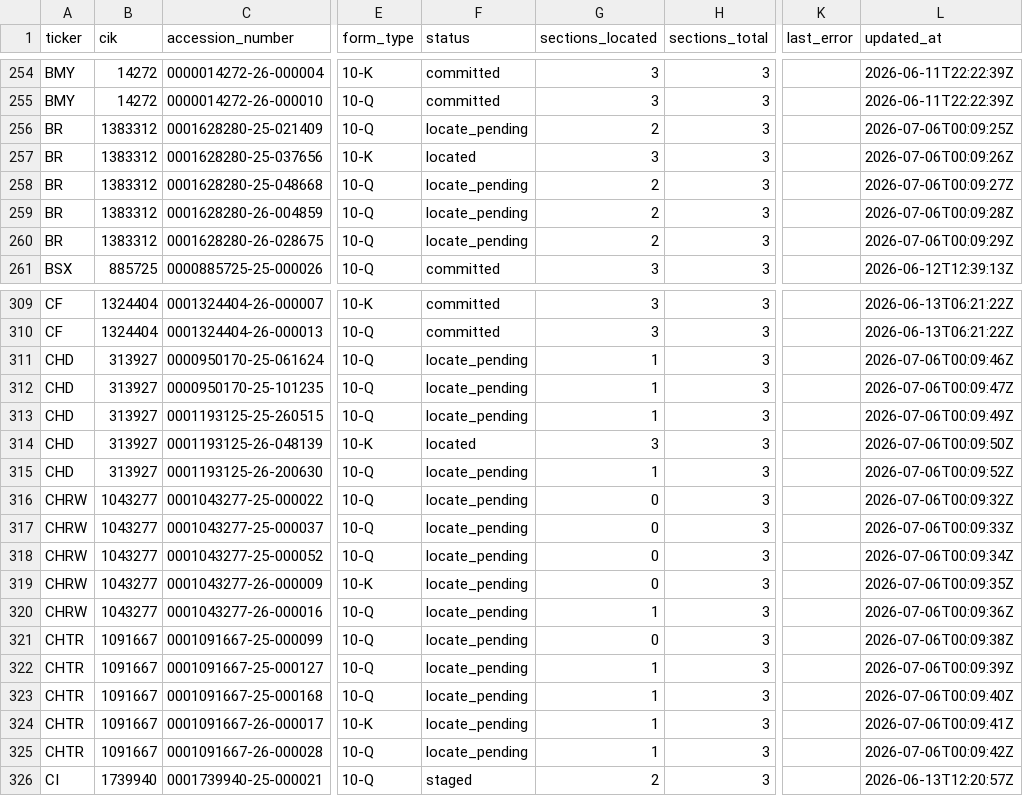
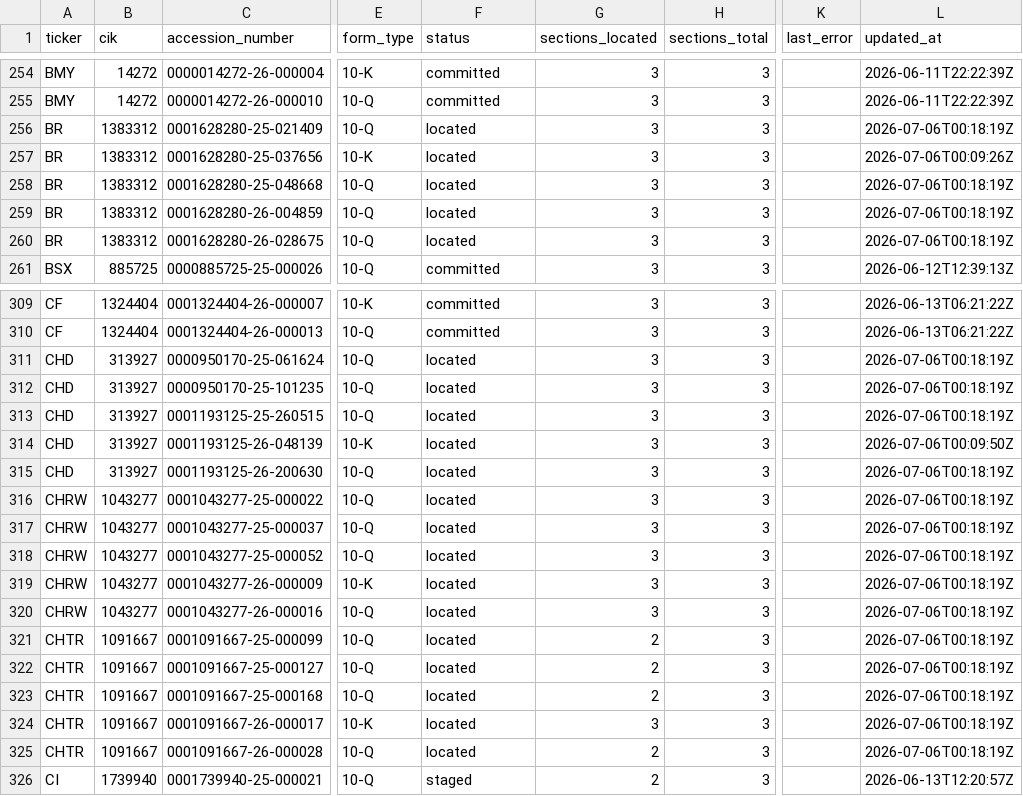
Before and after one commit to lukasbecker36-dot/sec-derivatives-, a CSV file: backfill/state.csv, drawn as a sheet; only a part is shown, gaps mark what is left out; the diff names each change by its address in the sheet, - before the commit and + after, or states it on an @@ line.

```diff
--- a/backfill/state.csv
+++ b/backfill/state.csv
-F256 (status): locate_pending
+F256 (status): located
-G256 (sections_located): 2
+G256 (sections_located): 3
-L256 (updated_at): 2026-07-06T00:09:25Z
+L256 (updated_at): 2026-07-06T00:18:19Z
-F258:F260 (status): locate_pending
+F258:F260 (status): located
-G258:G260 (sections_located): 2
+G258:G260 (sections_located): 3
-L258 (updated_at): 2026-07-06T00:09:27Z
+L258 (updated_at): 2026-07-06T00:18:19Z
-L259 (updated_at): 2026-07-06T00:09:28Z
+L259 (updated_at): 2026-07-06T00:18:19Z
-L260 (updated_at): 2026-07-06T00:09:29Z
+L260 (updated_at): 2026-07-06T00:18:19Z
-F311:F313 (status): locate_pending
+F311:F313 (status): located
-G311:G313 (sections_located): 1
+G311:G313 (sections_located): 3
-L311 (updated_at): 2026-07-06T00:09:46Z
+L311 (updated_at): 2026-07-06T00:18:19Z
-L312 (updated_at): 2026-07-06T00:09:47Z
+L312 (updated_at): 2026-07-06T00:18:19Z
-L313 (updated_at): 2026-07-06T00:09:49Z
+L313 (updated_at): 2026-07-06T00:18:19Z
-F315:F325 (status): locate_pending
+F315:F325 (status): located
-G315 (sections_located): 1
+G315 (sections_located): 3
-L315 (updated_at): 2026-07-06T00:09:52Z
+L315 (updated_at): 2026-07-06T00:18:19Z
-G316:G319 (sections_located): 0
+G316:G319 (sections_located): 3
-L316 (updated_at): 2026-07-06T00:09:32Z
+L316 (updated_at): 2026-07-06T00:18:19Z
-L317 (updated_at): 2026-07-06T00:09:33Z
+L317 (updated_at): 2026-07-06T00:18:19Z
-L318 (updated_at): 2026-07-06T00:09:34Z
+L318 (updated_at): 2026-07-06T00:18:19Z
-L319 (updated_at): 2026-07-06T00:09:35Z
+L319 (updated_at): 2026-07-06T00:18:19Z
-G320 (sections_located): 1
+G320 (sections_located): 3
-L320 (updated_at): 2026-07-06T00:09:36Z
+L320 (updated_at): 2026-07-06T00:18:19Z
-G321 (sections_located): 0
+G321 (sections_located): 2
-L321 (updated_at): 2026-07-06T00:09:38Z
+L321 (updated_at): 2026-07-06T00:18:19Z
-G322:G323 (sections_located): 1
+G322:G323 (sections_located): 2
-L322 (updated_at): 2026-07-06T00:09:39Z
+L322 (updated_at): 2026-07-06T00:18:19Z
-L323 (updated_at): 2026-07-06T00:09:40Z
+L323 (updated_at): 2026-07-06T00:18:19Z
-G324 (sections_located): 1
+G324 (sections_located): 3
-L324 (updated_at): 2026-07-06T00:09:41Z
+L324 (updated_at): 2026-07-06T00:18:19Z
-G325 (sections_located): 1
+G325 (sections_located): 2
-L325 (updated_at): 2026-07-06T00:09:42Z
+L325 (updated_at): 2026-07-06T00:18:19Z
```
